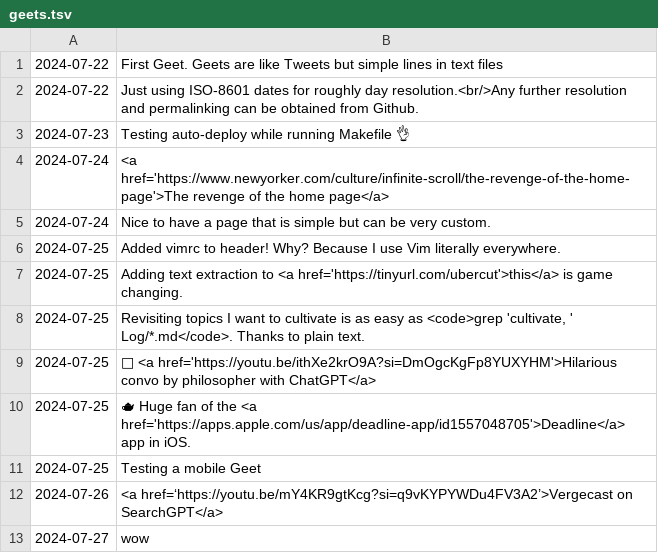
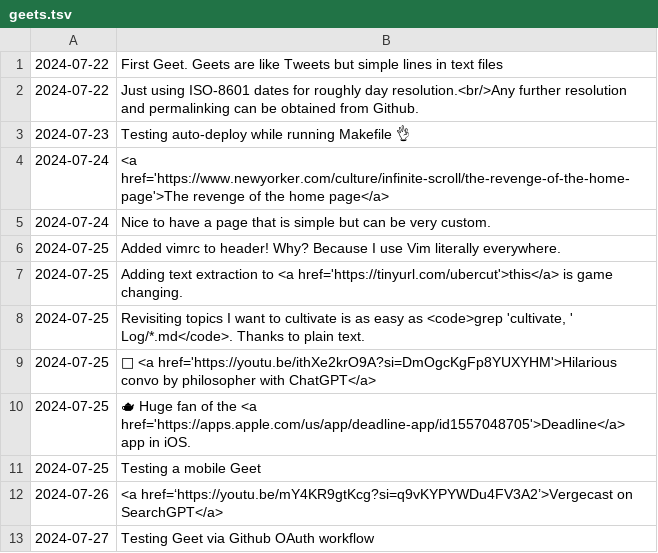
Before and after one commit to geetduggal/geetduggal.github.io, a TSV file: geets.tsv, drawn as a sheet.

Commit message:
Update geets.tsv

```diff
--- a/geets.tsv
+++ b/geets.tsv
@@ -12,2 +12,2 @@
 2024-07-26	<a href=‘https://youtu.be/mY4KR9gtKcg?si=q9vKYPYWDu4FV3A2’>Vergecast on SearchGPT</a>
-2024-07-27	wow
+2024-07-27	Testing Geet via Github OAuth workflow
```
